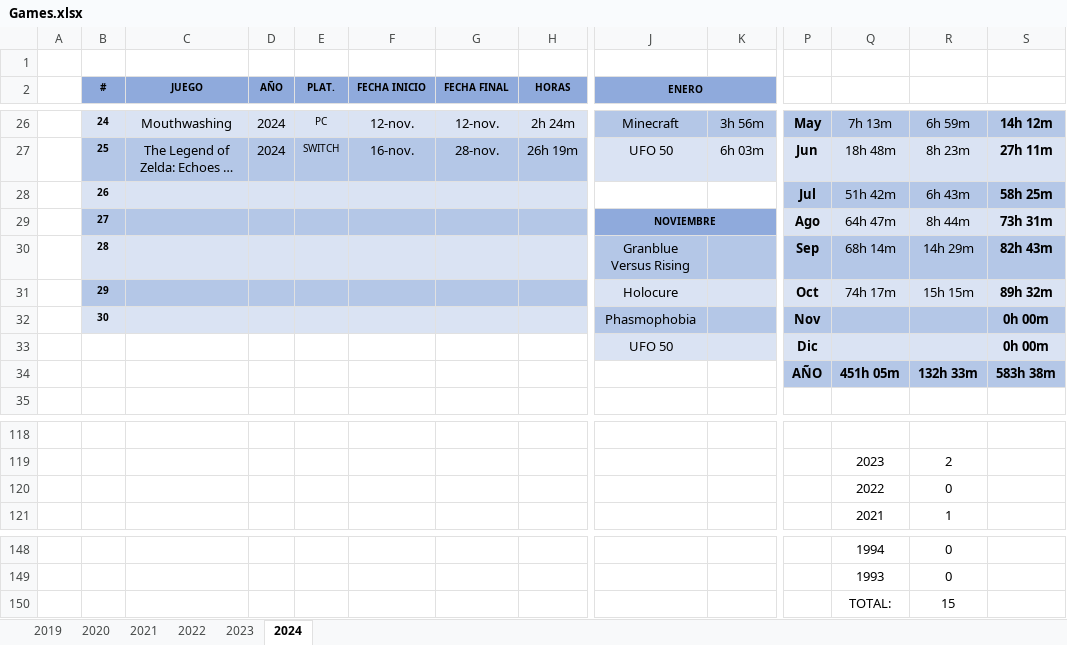
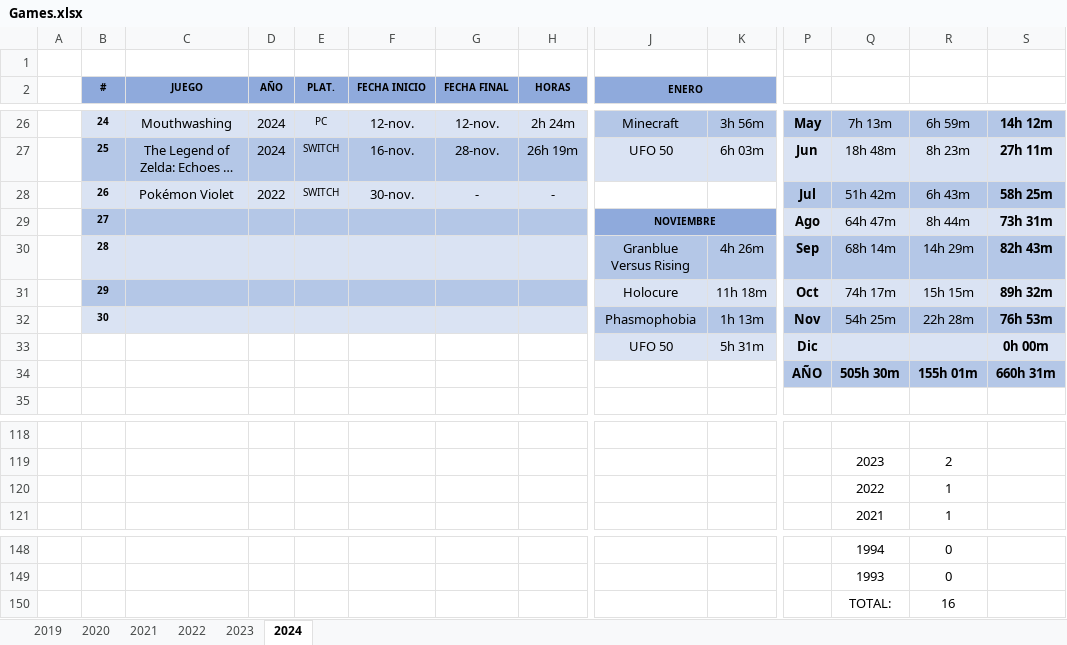
Before and after one commit to ucer0/ucer0.github.io, an Excel workbook: spreadsheets/Games.xlsx, sheet 2024, drawn as a sheet; only a part is shown, gaps mark what is left out; long unchanged cells end in …; values as stored, in another font and other column widths than the file's, no borders; charts and pictures not drawn; removed rows and columns are numbered as before the commit, all else as after; rows hold the shown columns only; the diff names each change by its address in the sheet, - before the commit and + after, or states it on an @@ line.

```diff
--- a/spreadsheets/Games.xlsx (sheet 2024)
+++ b/spreadsheets/Games.xlsx (sheet 2024)
-C28 (JUEGO): (empty)
+C28 (JUEGO): Pokémon Violet
-D28 (AÑO): (empty)
+D28 (AÑO): 2022
-E28 (PLAT.): (empty)
+E28 (PLAT.): SWITCH
-F28 (FECHA INICIO): (empty)
+F28 (FECHA INICIO): 30-nov.
-G28 (FECHA FINAL): (empty)
+G28 (FECHA FINAL): -
-H28 (HORAS): (empty)
+H28 (HORAS): -
-K30: (empty)
+K30: 4h 26m
-K31: (empty)
+K31: 11h 18m
-row 32:  | 30 |  |  |  |  |  |  | Phasmophobia |  | Nov |  |  | 0h 00m
+row 32:  | 30 |  |  |  |  |  |  | Phasmophobia | 1h 13m | Nov | 54h 25m | 22h 28m | 76h 53m
-K33: (empty)
+K33: 5h 31m
-row 34:  |  |  |  |  |  |  |  |  |  | AÑO | 451h 05m | 132h 33m | 583h 38m
+row 34:  |  |  |  |  |  |  |  |  |  | AÑO | 505h 30m | 155h 01m | 660h 31m
-R120: 0
+R120: 1
-R150: 15
+R150: 16
```
Also changed, not shown: charts or pictures, 3 other files.
